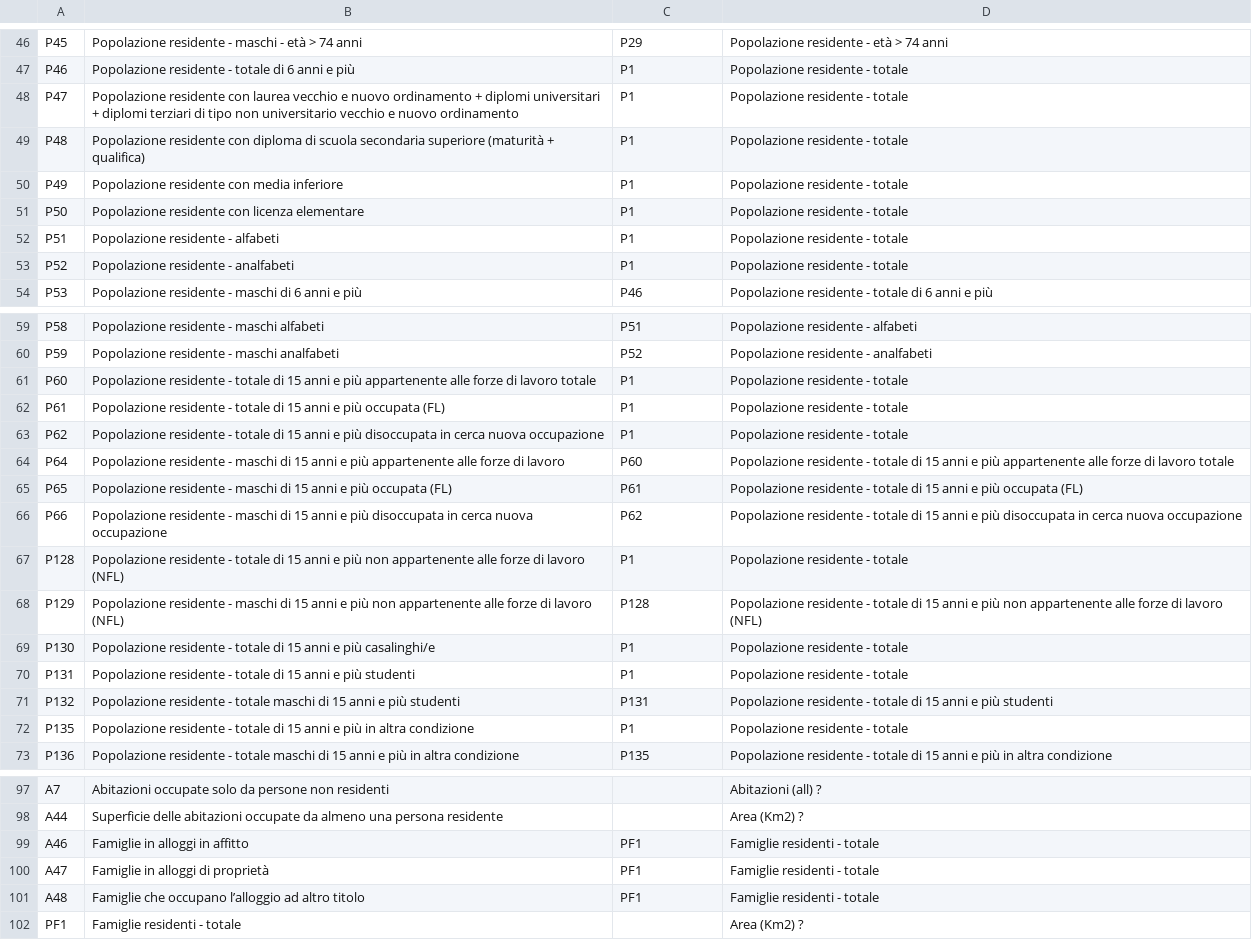
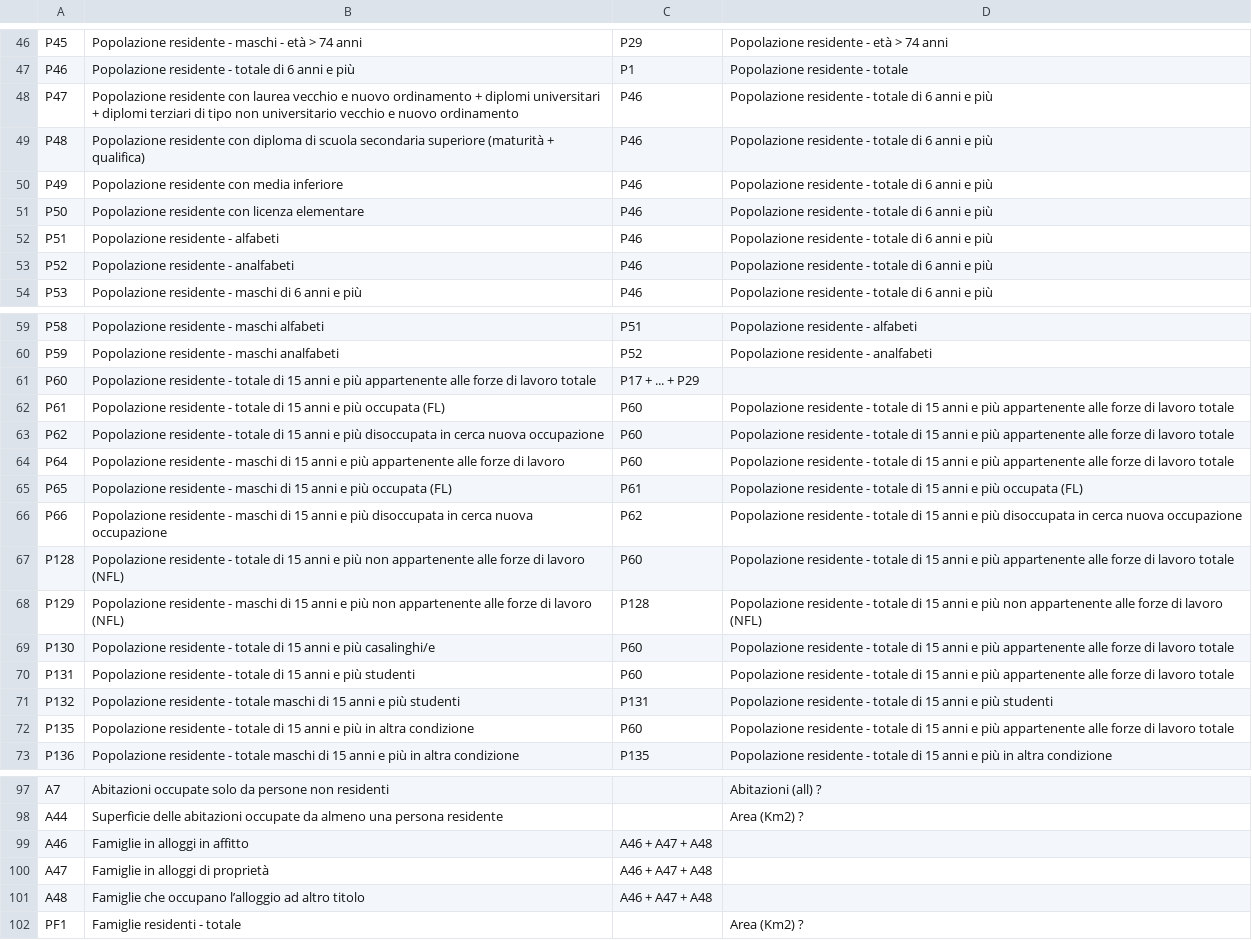
Before and after one commit to sdesabbata/2011-IEAC, a CSV file: 100-prep/census-data-2011-normalisation-table.csv, drawn as a sheet; only a part is shown, gaps mark what is left out; the diff covers the shown part only.

```diff
--- a/100-prep/census-data-2011-normalisation-table.csv
+++ b/100-prep/census-data-2011-normalisation-table.csv
@@ -47,8 +47,8 @@ P45,Popolazione residente - maschi - età > 74 anni,P29,Popolazione residente -
 P46,Popolazione residente - totale di 6 anni e più,P1,Popolazione residente - totale
-P47,Popolazione residente con laurea vecchio e nuovo ordinamento + diplomi universitari + diplomi terziari di tipo non universitario vecchio e nuovo ordinamento,P1,Popolazione residente - totale
-P48,Popolazione residente con diploma di scuola secondaria superiore (maturità + qualifica),P1,Popolazione residente - totale
-P49,Popolazione residente con media inferiore,P1,Popolazione residente - totale
-P50,Popolazione residente con licenza elementare,P1,Popolazione residente - totale
-P51,Popolazione residente - alfabeti,P1,Popolazione residente - totale
-P52,Popolazione residente - analfabeti,P1,Popolazione residente - totale
+P47,Popolazione residente con laurea vecchio e nuovo ordinamento + diplomi universitari + diplomi terziari di tipo non universitario vecchio e nuovo ordinamento,P46,Popolazione residente - totale di 6 anni e più
+P48,Popolazione residente con diploma di scuola secondaria superiore (maturità + qualifica),P46,Popolazione residente - totale di 6 anni e più
+P49,Popolazione residente con media inferiore,P46,Popolazione residente - totale di 6 anni e più
+P50,Popolazione residente con licenza elementare,P46,Popolazione residente - totale di 6 anni e più
+P51,Popolazione residente - alfabeti,P46,Popolazione residente - totale di 6 anni e più
+P52,Popolazione residente - analfabeti,P46,Popolazione residente - totale di 6 anni e più
 P53,Popolazione residente - maschi di 6 anni e più,P46,Popolazione residente - totale di 6 anni e più
@@ -60,5 +60,5 @@ P58,Popolazione residente - maschi alfabeti,P51,Popolazione residente - alfabeti
 P59,Popolazione residente - maschi analfabeti,P52,Popolazione residente - analfabeti
-P60,Popolazione residente - totale di 15 anni e più appartenente alle forze di lavoro totale,P1,Popolazione residente - totale
-P61,Popolazione residente - totale di 15 anni e più occupata (FL),P1,Popolazione residente - totale
-P62,Popolazione residente - totale di 15 anni e più disoccupata in cerca nuova occupazione,P1,Popolazione residente - totale
+P60,Popolazione residente - totale di 15 anni e più appartenente alle forze di lavoro totale,P17 + ... + P29,
+P61,Popolazione residente - totale di 15 anni e più occupata (FL),P60,Popolazione residente - totale di 15 anni e più appartenente alle forze di lavoro totale
+P62,Popolazione residente - totale di 15 anni e più disoccupata in cerca nuova occupazione,P60,Popolazione residente - totale di 15 anni e più appartenente alle forze di lavoro totale
 P64,Popolazione residente - maschi di 15 anni e più appartenente alle forze di lavoro,P60,Popolazione residente - totale di 15 anni e più appartenente alle forze di lavoro totale
@@ -66,8 +66,8 @@ P65,Popolazione residente - maschi di 15 anni e più occupata (FL),P61,Popolazio
 P66,Popolazione residente - maschi di 15 anni e più disoccupata in cerca nuova occupazione,P62,Popolazione residente - totale di 15 anni e più disoccupata in cerca nuova occupazione
-P128,Popolazione residente - totale di 15 anni e più non appartenente alle forze di lavoro (NFL),P1,Popolazione residente - totale
+P128,Popolazione residente - totale di 15 anni e più non appartenente alle forze di lavoro (NFL),P60,Popolazione residente - totale di 15 anni e più appartenente alle forze di lavoro totale
 P129,Popolazione residente - maschi di 15 anni e più non appartenente alle forze di lavoro (NFL),P128,Popolazione residente - totale di 15 anni e più non appartenente alle forze di lavoro (NFL)
-P130,Popolazione residente - totale di 15 anni e più casalinghi/e,P1,Popolazione residente - totale
-P131,Popolazione residente - totale di 15 anni e più studenti,P1,Popolazione residente - totale
+P130,Popolazione residente - totale di 15 anni e più casalinghi/e,P60,Popolazione residente - totale di 15 anni e più appartenente alle forze di lavoro totale
+P131,Popolazione residente - totale di 15 anni e più studenti,P60,Popolazione residente - totale di 15 anni e più appartenente alle forze di lavoro totale
 P132,Popolazione residente - totale maschi di 15 anni e più studenti,P131,Popolazione residente - totale di 15 anni e più studenti
-P135,Popolazione residente - totale di 15 anni e più in altra condizione,P1,Popolazione residente - totale
+P135,Popolazione residente - totale di 15 anni e più in altra condizione,P60,Popolazione residente - totale di 15 anni e più appartenente alle forze di lavoro totale
 P136,Popolazione residente - totale maschi di 15 anni e più in altra condizione,P135,Popolazione residente - totale di 15 anni e più in altra condizione
@@ -98,5 +98,5 @@ A7,Abitazioni occupate solo da persone non residenti,,Abitazioni (all) ?
 A44,Superficie delle abitazioni occupate da almeno una persona residente,,Area (Km2) ?
-A46,Famiglie in alloggi in affitto,PF1,Famiglie residenti - totale
-A47,Famiglie in alloggi di proprietà,PF1,Famiglie residenti - totale
-A48,Famiglie che occupano l’alloggio ad altro titolo,PF1,Famiglie residenti - totale
+A46,Famiglie in alloggi in affitto,A46 + A47 + A48,
+A47,Famiglie in alloggi di proprietà,A46 + A47 + A48,
+A48,Famiglie che occupano l’alloggio ad altro titolo,A46 + A47 + A48,
 PF1,Famiglie residenti - totale,,Area (Km2) ?
```
Also changed, not shown: 58 edited cells elsewhere in this file, 5 other files.
